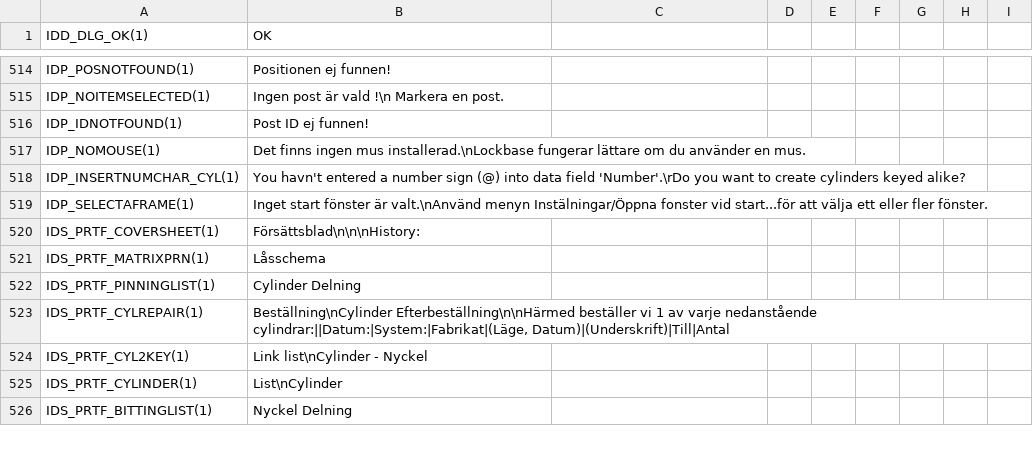
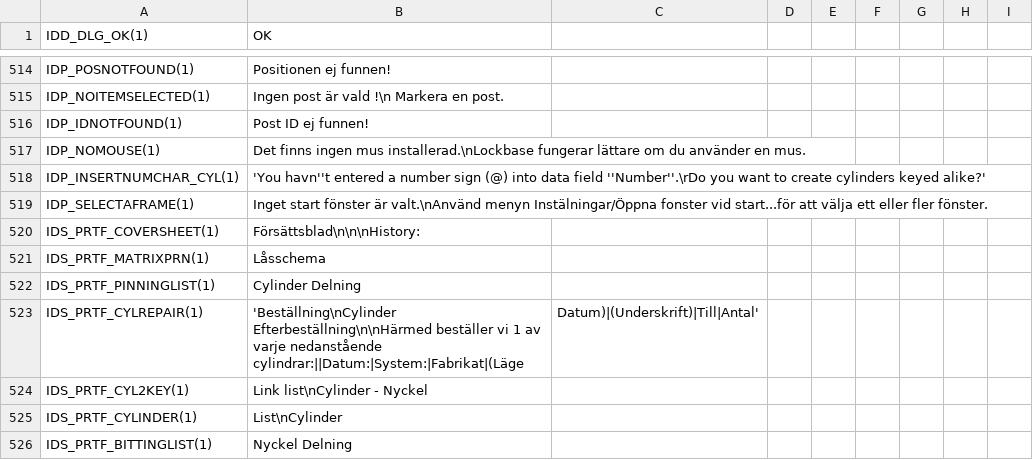
Before and after one commit to KoertnerMuth/translation-new, a CSV file: Lbw.rdb.sv.txt.csv, drawn as a sheet; only a part is shown, gaps mark what is left out; the diff covers the shown part only.

```diff
--- a/Lbw.rdb.sv.txt.csv
+++ b/Lbw.rdb.sv.txt.csv
@@ -517,3 +517,3 @@ IDP_IDNOTFOUND(1),Post ID ej funnen!
 IDP_NOMOUSE(1),Det finns ingen mus installerad.\nLockbase fungerar lättare om du använder en mus.
-IDP_INSERTNUMCHAR_CYL(1),You havn't entered a number sign (@) into data field 'Number'.\rDo you want to create cylinders keyed alike?
+IDP_INSERTNUMCHAR_CYL(1),'You havn''t entered a number sign (@) into data field ''Number''.\rDo you want to create cylinders keyed alike?'
 IDP_SELECTAFRAME(1),Inget start fönster är valt.\nAnvänd menyn Instälningar/Öppna fonster vid start...för att välja ett eller fler fönster.
@@ -522,3 +522,3 @@ IDS_PRTF_MATRIXPRN(1),Låsschema
 IDS_PRTF_PINNINGLIST(1),Cylinder Delning
-IDS_PRTF_CYLREPAIR(1),"Beställning\nCylinder Efterbeställning\n\nHärmed beställer vi 1 av varje nedanstående cylindrar:||Datum:|System:|Fabrikat|(Läge, Datum)|(Underskrift)|Till|Antal"
+IDS_PRTF_CYLREPAIR(1),'Beställning\nCylinder Efterbeställning\n\nHärmed beställer vi 1 av varje nedanstående cylindrar:||Datum:|System:|Fabrikat|(Läge, Datum)|(Underskrift)|Till|Antal'
 IDS_PRTF_CYL2KEY(1),Link list\nCylinder - Nyckel
```
Also changed, not shown: 85 edited cells elsewhere in this file, Lbw.rdb.cs.txt.csv, Lbw.rdb.en.txt.csv, 4 other files.
